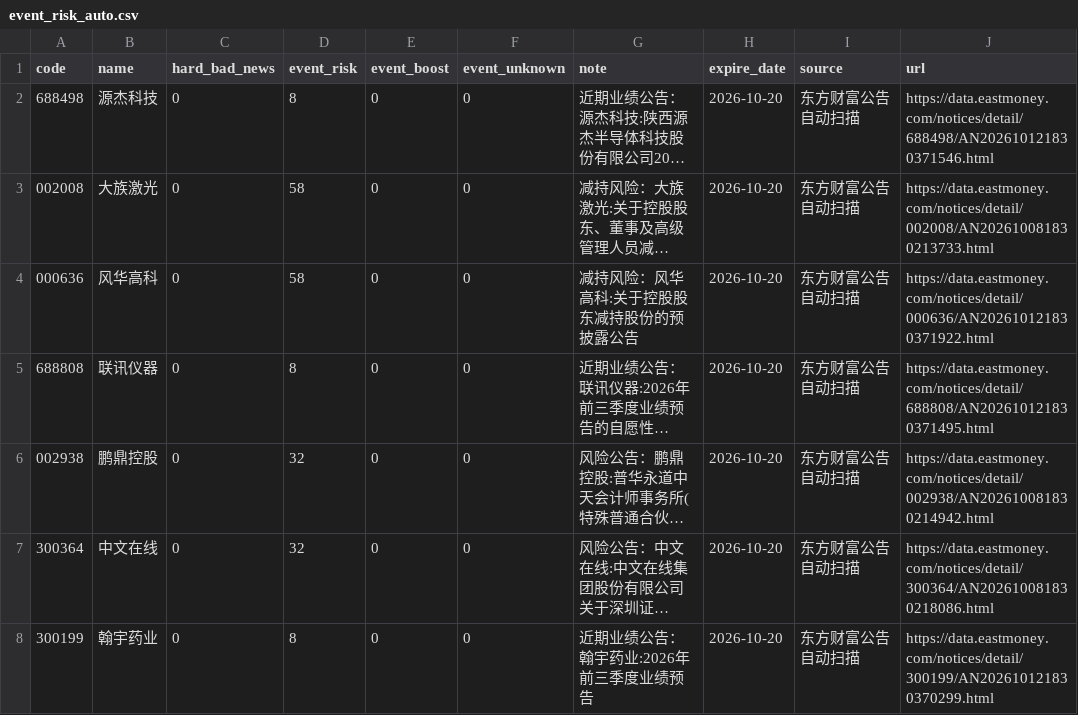
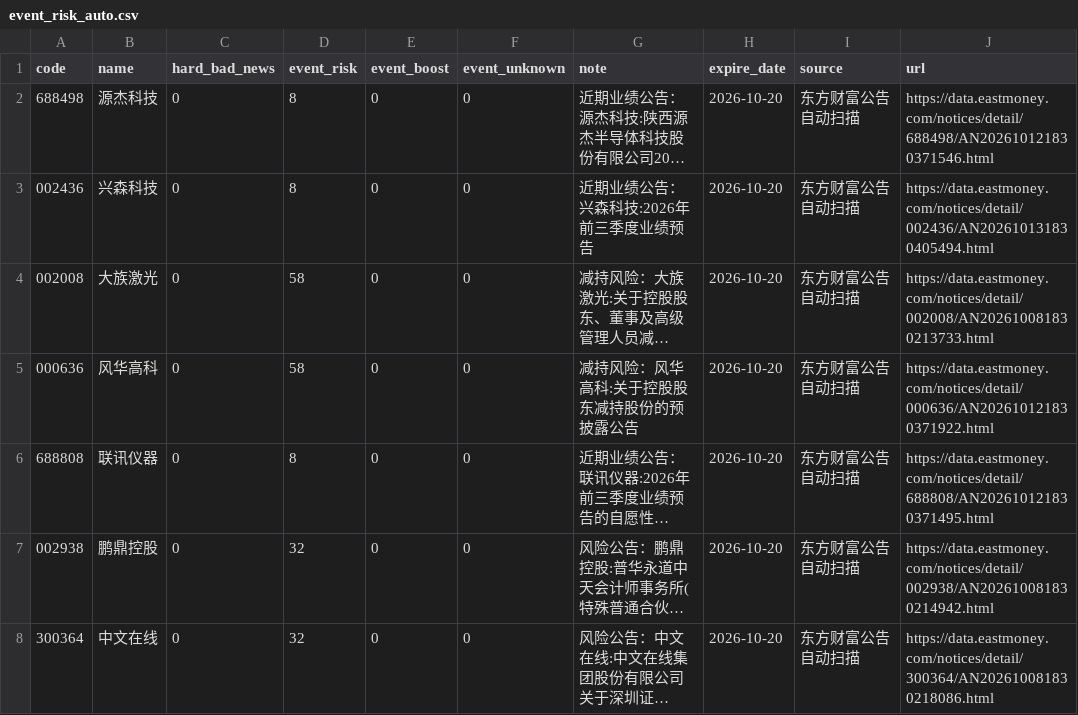
Before and after one commit to chenrj985-ai/decision, a CSV file: data/event_risk_auto.csv, drawn as a sheet; only a part is shown; the shorter side is filled out with more unchanged rows; long unchanged cells end in …; the diff names each change by its address in the sheet, - before the commit and + after, or states it on an @@ line.

```diff
--- a/data/event_risk_auto.csv
+++ b/data/event_risk_auto.csv
+row 3: 002436 | 兴森科技 | 0 | 8 | 0 | 0 | 近期业绩公告：兴森科技:2026年前三季度业绩预告 | 2026-10-20 | 东方财富公告自动扫描 | https://data.eastmoney.com/notices/detail/002436/AN202610131830405494.html
```
Also changed, not shown: data/auto_discovery_cache.csv, data/event_scan_cache.csv, 21 other files.
